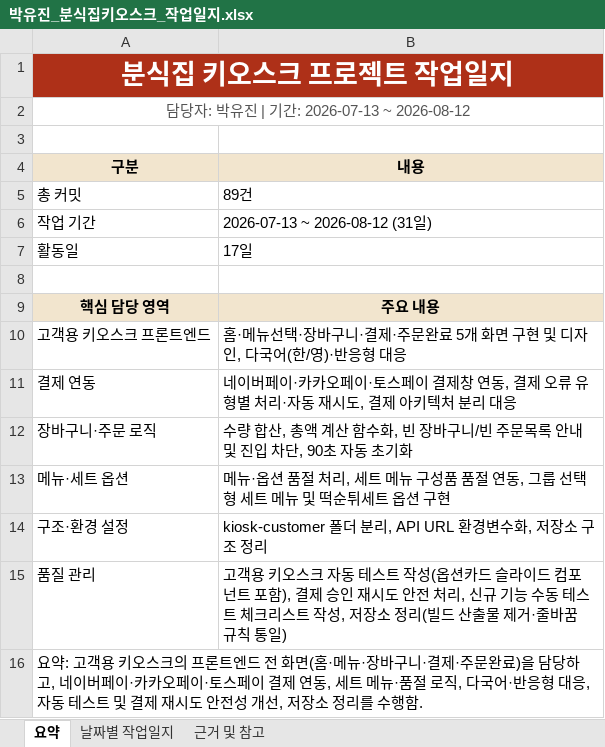
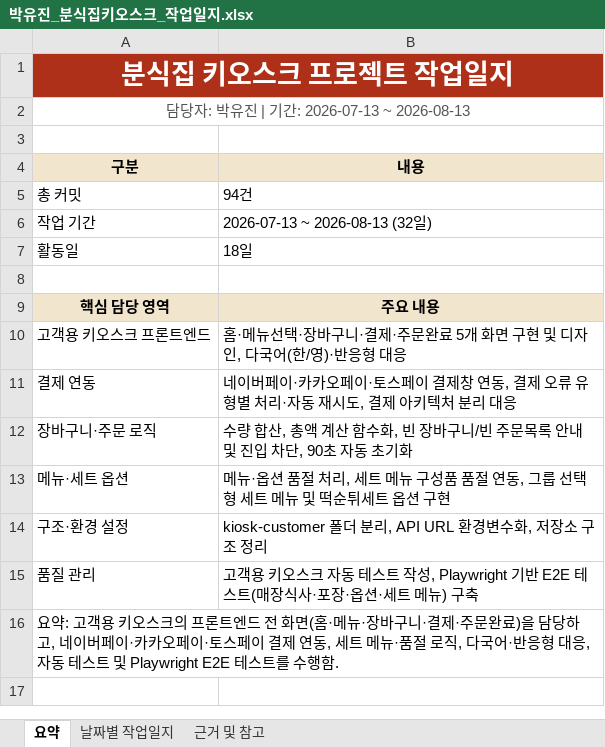
Before and after one commit to boribabmany/BunShik, an Excel workbook: docs/박유진_분식집키오스크_작업일지.xlsx, sheet 요약, drawn as a sheet; values as stored, in another font and other column widths than the file's, no borders; the diff names each change by its address in the sheet, - before the commit and + after, or states it on an @@ line.

```diff
--- a/docs/박유진_분식집키오스크_작업일지.xlsx (sheet 요약)
+++ b/docs/박유진_분식집키오스크_작업일지.xlsx (sheet 요약)
-A2 (구분): 담당자: 박유진 | 기간: 2026-07-13 ~ 2026-08-12
+A2 (구분): 담당자: 박유진 | 기간: 2026-07-13 ~ 2026-08-13
-B5 (내용): 89건
+B5 (내용): 94건
-B6 (내용): 2026-07-13 ~ 2026-08-12 (31일)
+B6 (내용): 2026-07-13 ~ 2026-08-13 (32일)
-B7 (내용): 17일
+B7 (내용): 18일
-B15 (내용): …트 작성(옵션카드 슬라이드 컴포넌트 포함), 결제 승인 재시도 안전 처리, 신규 기능 수동 테스트 체크리스트 작성, 저장소 정리(빌드 산출물 제거·줄바꿈 규칙 통일)
+B15 (내용): …트 작성, Playwright 기반 E2E 테스트(매장식사·포장·옵션·세트 메뉴) 구축
-A16 (구분): …트 및 결제 재시도 안전성 개선, 저장소 정리를 수행…
+A16 (구분): …트 및 Playwright E2E 테스트를 수행…
```
Also changed, not shown: sheet 날짜별 작업일지, 3 other files.
